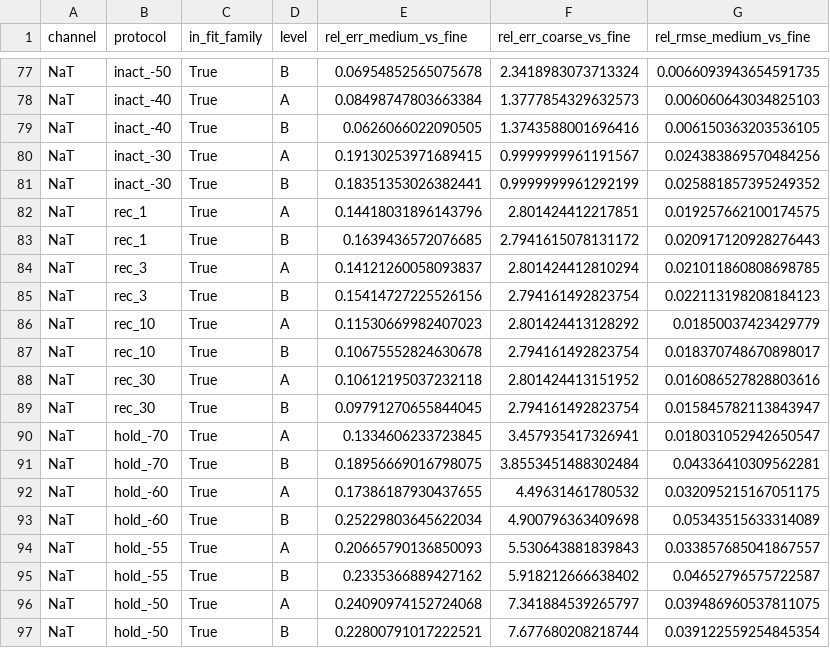
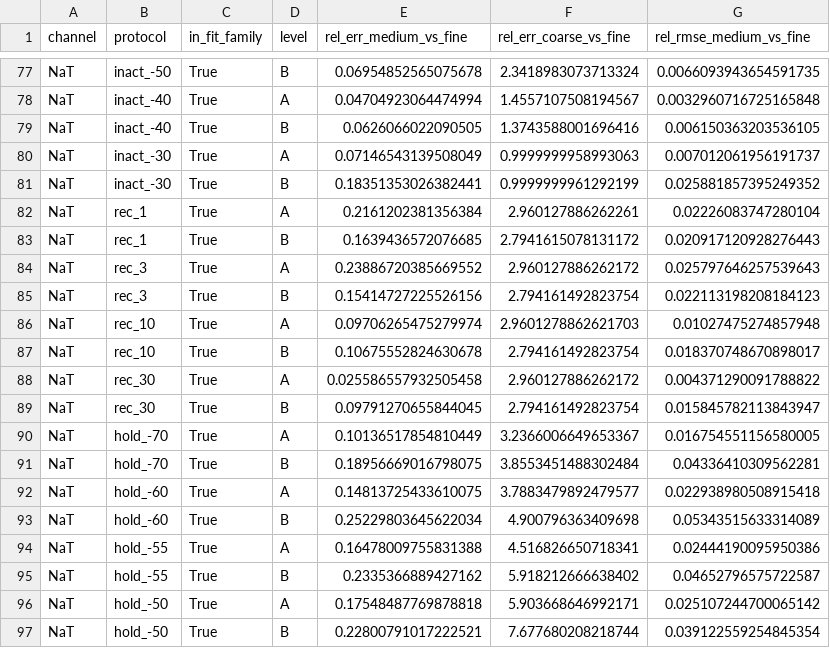
Before and after one commit to in-c0/human-repair-map, a CSV file: physics-to-life/experiments/v1_channel/results/hierarchy_validation/tables/channel_errors.csv, drawn as a sheet; only a part is shown, gaps mark what is left out; the diff covers the shown part only; the diff names each change by its address in the sheet, - before the commit and + after, or states it on an @@ line.

```diff
--- a/physics-to-life/experiments/v1_channel/results/hierarchy_validation/tables/channel_errors.csv
+++ b/physics-to-life/experiments/v1_channel/results/hierarchy_validation/tables/channel_errors.csv
-E78 (rel_err_medium_vs_fine): 0.08498747803663384
+E78 (rel_err_medium_vs_fine): 0.04704923064474994
-F78 (rel_err_coarse_vs_fine): 1.3777854329632573
+F78 (rel_err_coarse_vs_fine): 1.4557107508194567
-G78 (rel_rmse_medium_vs_fine): 0.006060643034825103
+G78 (rel_rmse_medium_vs_fine): 0.0032960716725165848
-E80 (rel_err_medium_vs_fine): 0.19130253971689415
+E80 (rel_err_medium_vs_fine): 0.07146543139508049
-F80 (rel_err_coarse_vs_fine): 0.9999999961191567
+F80 (rel_err_coarse_vs_fine): 0.9999999958993063
-G80 (rel_rmse_medium_vs_fine): 0.024383869570484256
+G80 (rel_rmse_medium_vs_fine): 0.007012061956191737
-E82 (rel_err_medium_vs_fine): 0.14418031896143796
+E82 (rel_err_medium_vs_fine): 0.2161202381356384
-F82 (rel_err_coarse_vs_fine): 2.801424412217851
+F82 (rel_err_coarse_vs_fine): 2.960127886262261
-G82 (rel_rmse_medium_vs_fine): 0.019257662100174575
+G82 (rel_rmse_medium_vs_fine): 0.02226083747280104
-E84 (rel_err_medium_vs_fine): 0.14121260058093837
+E84 (rel_err_medium_vs_fine): 0.23886720385669552
-F84 (rel_err_coarse_vs_fine): 2.801424412810294
+F84 (rel_err_coarse_vs_fine): 2.960127886262172
-G84 (rel_rmse_medium_vs_fine): 0.021011860808698785
+G84 (rel_rmse_medium_vs_fine): 0.025797646257539643
-E86 (rel_err_medium_vs_fine): 0.11530669982407023
+E86 (rel_err_medium_vs_fine): 0.09706265475279974
-F86 (rel_err_coarse_vs_fine): 2.801424413128292
+F86 (rel_err_coarse_vs_fine): 2.9601278862621703
-G86 (rel_rmse_medium_vs_fine): 0.01850037423429779
+G86 (rel_rmse_medium_vs_fine): 0.01027475274857948
-E88 (rel_err_medium_vs_fine): 0.10612195037232118
+E88 (rel_err_medium_vs_fine): 0.025586557932505458
-F88 (rel_err_coarse_vs_fine): 2.801424413151952
+F88 (rel_err_coarse_vs_fine): 2.960127886262172
-G88 (rel_rmse_medium_vs_fine): 0.016086527828803616
+G88 (rel_rmse_medium_vs_fine): 0.004371290091788822
-E90 (rel_err_medium_vs_fine): 0.1334606233723845
+E90 (rel_err_medium_vs_fine): 0.10136517854810449
-F90 (rel_err_coarse_vs_fine): 3.457935417326941
+F90 (rel_err_coarse_vs_fine): 3.2366006649653367
-G90 (rel_rmse_medium_vs_fine): 0.018031052942650547
+G90 (rel_rmse_medium_vs_fine): 0.016754551156580005
-E92 (rel_err_medium_vs_fine): 0.17386187930437655
+E92 (rel_err_medium_vs_fine): 0.14813725433610075
-F92 (rel_err_coarse_vs_fine): 4.49631461780532
+F92 (rel_err_coarse_vs_fine): 3.7883479892479577
-G92 (rel_rmse_medium_vs_fine): 0.032095215167051175
+G92 (rel_rmse_medium_vs_fine): 0.022938980508915418
-E94 (rel_err_medium_vs_fine): 0.20665790136850093
+E94 (rel_err_medium_vs_fine): 0.16478009755831388
-F94 (rel_err_coarse_vs_fine): 5.530643881839843
+F94 (rel_err_coarse_vs_fine): 4.516826650718341
-G94 (rel_rmse_medium_vs_fine): 0.033857685041867557
+G94 (rel_rmse_medium_vs_fine): 0.02444190095950386
-E96 (rel_err_medium_vs_fine): 0.24090974152724068
+E96 (rel_err_medium_vs_fine): 0.17548487769878818
-F96 (rel_err_coarse_vs_fine): 7.341884539265797
+F96 (rel_err_coarse_vs_fine): 5.903668646992171
-G96 (rel_rmse_medium_vs_fine): 0.039486960537811075
+G96 (rel_rmse_medium_vs_fine): 0.025107244700065142
```
Also changed, not shown: 45 edited cells elsewhere in this file, 7 other files.
